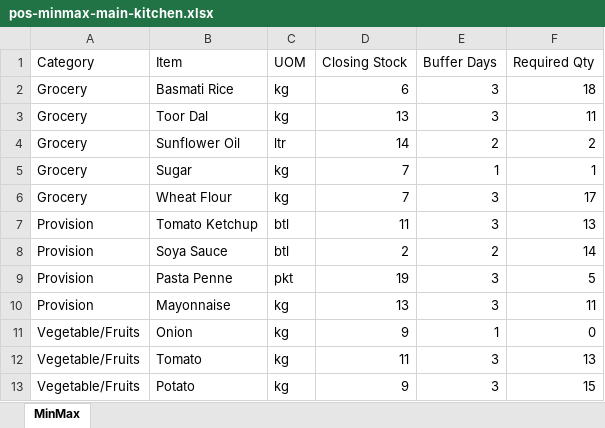
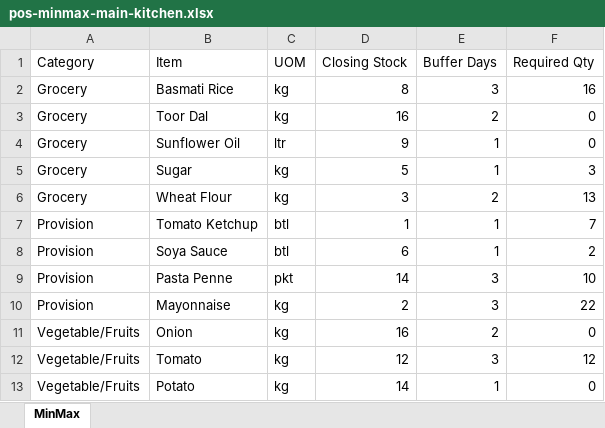
Before and after one commit to angadharora-droid/DPR-UPR, an Excel workbook: sample-data/pos-minmax-main-kitchen.xlsx, sheet MinMax, drawn as a sheet; only a part is shown; values as stored, in another font and other column widths than the file's, no borders; the diff covers the shown part only; the diff names each change by its address in the sheet, - before the commit and + after, or states it on an @@ line.

Commit message:
Regenerate sample POS files from seed run

```diff
--- a/sample-data/pos-minmax-main-kitchen.xlsx (sheet MinMax)
+++ b/sample-data/pos-minmax-main-kitchen.xlsx (sheet MinMax)
-D2 (Closing Stock): 6
+D2 (Closing Stock): 8
-F2 (Required Qty): 18
+F2 (Required Qty): 16
-D3 (Closing Stock): 13
+D3 (Closing Stock): 16
-E3 (Buffer Days): 3
+E3 (Buffer Days): 2
-F3 (Required Qty): 11
+F3 (Required Qty): 0
-D4 (Closing Stock): 14
+D4 (Closing Stock): 9
-E4 (Buffer Days): 2
+E4 (Buffer Days): 1
-F4 (Required Qty): 2
+F4 (Required Qty): 0
-D5 (Closing Stock): 7
+D5 (Closing Stock): 5
-F5 (Required Qty): 1
+F5 (Required Qty): 3
-D6 (Closing Stock): 7
+D6 (Closing Stock): 3
-E6 (Buffer Days): 3
+E6 (Buffer Days): 2
-F6 (Required Qty): 17
+F6 (Required Qty): 13
-D7 (Closing Stock): 11
+D7 (Closing Stock): 1
-E7 (Buffer Days): 3
+E7 (Buffer Days): 1
-F7 (Required Qty): 13
+F7 (Required Qty): 7
-D8 (Closing Stock): 2
+D8 (Closing Stock): 6
-E8 (Buffer Days): 2
+E8 (Buffer Days): 1
-F8 (Required Qty): 14
+F8 (Required Qty): 2
-D9 (Closing Stock): 19
+D9 (Closing Stock): 14
-F9 (Required Qty): 5
+F9 (Required Qty): 10
-D10 (Closing Stock): 13
+D10 (Closing Stock): 2
-F10 (Required Qty): 11
+F10 (Required Qty): 22
-D11 (Closing Stock): 9
+D11 (Closing Stock): 16
-E11 (Buffer Days): 1
+E11 (Buffer Days): 2
-D12 (Closing Stock): 11
+D12 (Closing Stock): 12
-F12 (Required Qty): 13
+F12 (Required Qty): 12
-D13 (Closing Stock): 9
+D13 (Closing Stock): 14
-E13 (Buffer Days): 3
+E13 (Buffer Days): 1
-F13 (Required Qty): 15
+F13 (Required Qty): 0
```
Also changed, not shown: 30 edited cells elsewhere in this sheet, sample-data/pos-minmax-bar.xlsx.
